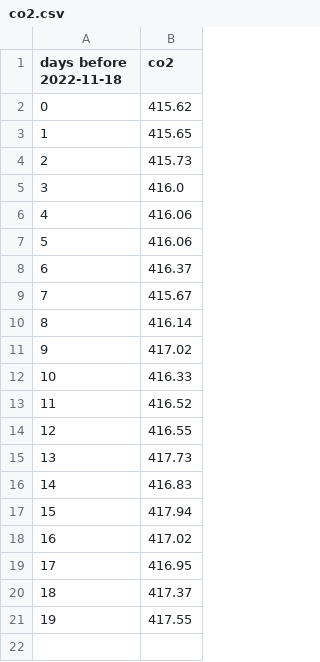
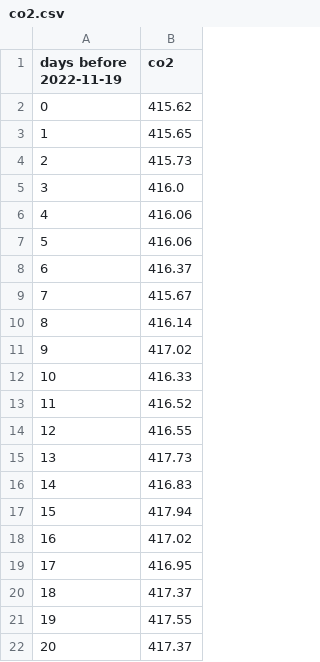
Before and after one commit to NavSous/Software-Studio-Project, a CSV file: co2.csv, drawn as a sheet; the diff names each change by its address in the sheet, - before the commit and + after, or states it on an @@ line.

```diff
--- a/co2.csv
+++ b/co2.csv
@@ column A (days before 2022-11-19) renumbered in row 1 @@
+row 22: 20 | 417.37
```
Also changed, not shown: 4 other files.
